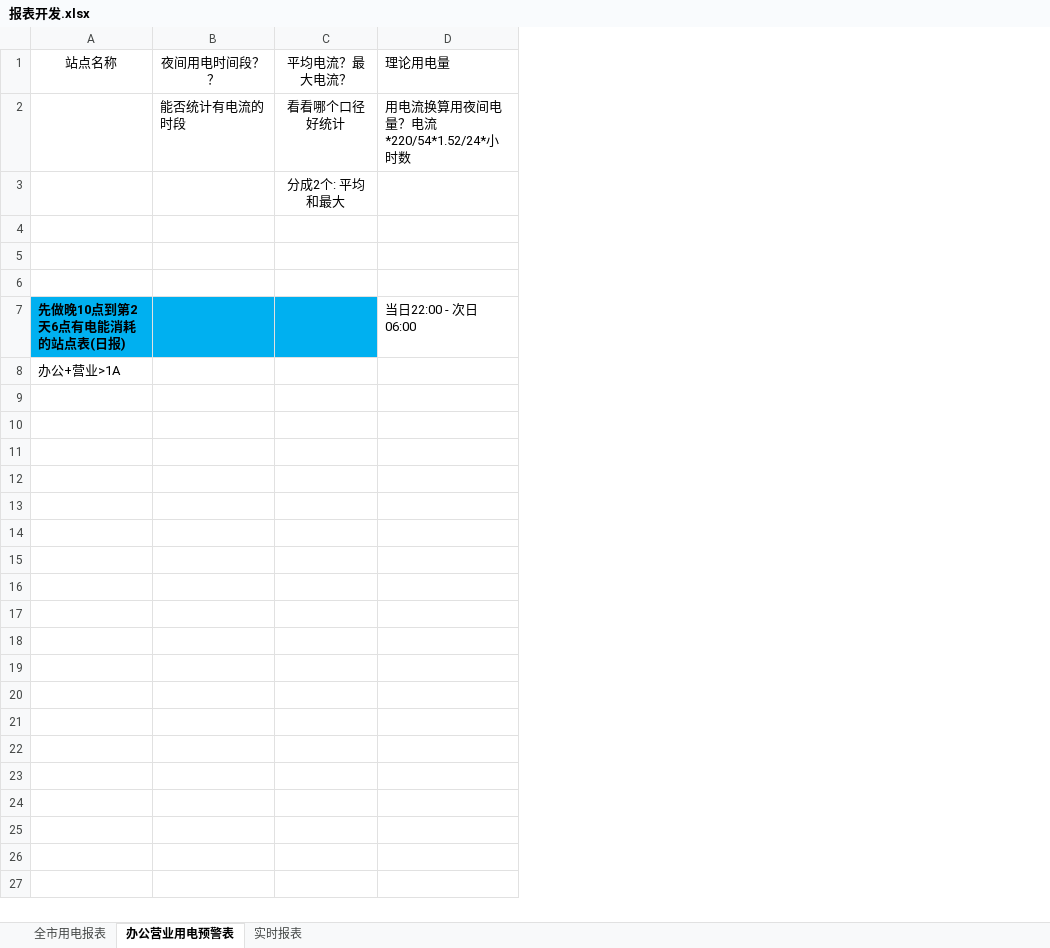
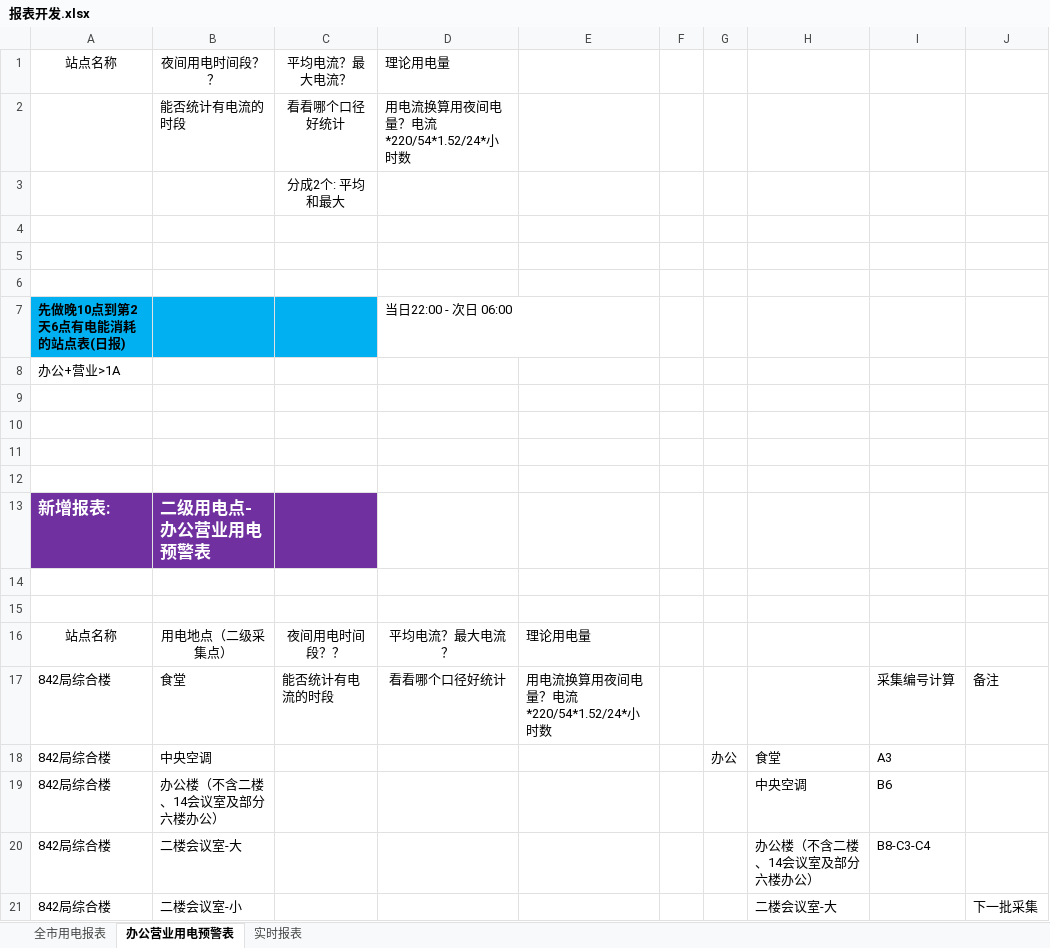
Before and after one commit to ThinkingAgain/PueProject, an Excel workbook: doc/proj/需求/报表开发.xlsx, sheet 办公营业用电预警表, drawn as a sheet; only a part is shown; values as stored, in another font and other column widths than the file's, no borders; the diff covers the shown part only; the diff names each change by its address in the sheet, - before the commit and + after, or states it on an @@ line.

Commit message:
二级用电点报表完成

```diff
--- a/doc/proj/需求/报表开发.xlsx (sheet 办公营业用电预警表)
+++ b/doc/proj/需求/报表开发.xlsx (sheet 办公营业用电预警表)
+column E, empty
+column F, empty
+column G, empty
+column H, empty
+column I, empty
+column J, empty
+row 9: (empty)
+row 10: (empty)
+row 11: (empty)
+row 12: (empty)
+row 13: 新增报表: | 二级用电点-办公营业用电预警表
+row 14: (empty)
+row 15: (empty)
+row 16: 站点名称 | 用电地点（二级采集点） | 夜间用电时间段？？ | 平均电流？最大电流？ | 理论用电量
+row 17: 842局综合楼 | 食堂 | 能否统计有电流的时段 | 看看哪个口径好统计 | 用电流换算用夜间电量？电流*220/54*1.52/24*小时数 |  |  |  | 采集编号计算 | 备注
+row 18: 842局综合楼 | 中央空调 |  |  |  |  | 办公 | 食堂 | A3
+row 19: 842局综合楼 | 办公楼（不含二楼、14会议室及部分六楼办公） |  |  |  |  |  | 中央空调 | B6
+row 20: 842局综合楼 | 二楼会议室-大 |  |  |  |  |  | 办公楼（不含二楼、14会议室及部分六楼办公） | B8-C3-C4
+row 21: 842局综合楼 | 二楼会议室-小 |  |  |  |  |  | 二楼会议室-大 |  | 下一批采集
```
Also changed, not shown: 9 added rows elsewhere in this sheet, sheet 实时报表, 18 other files.
